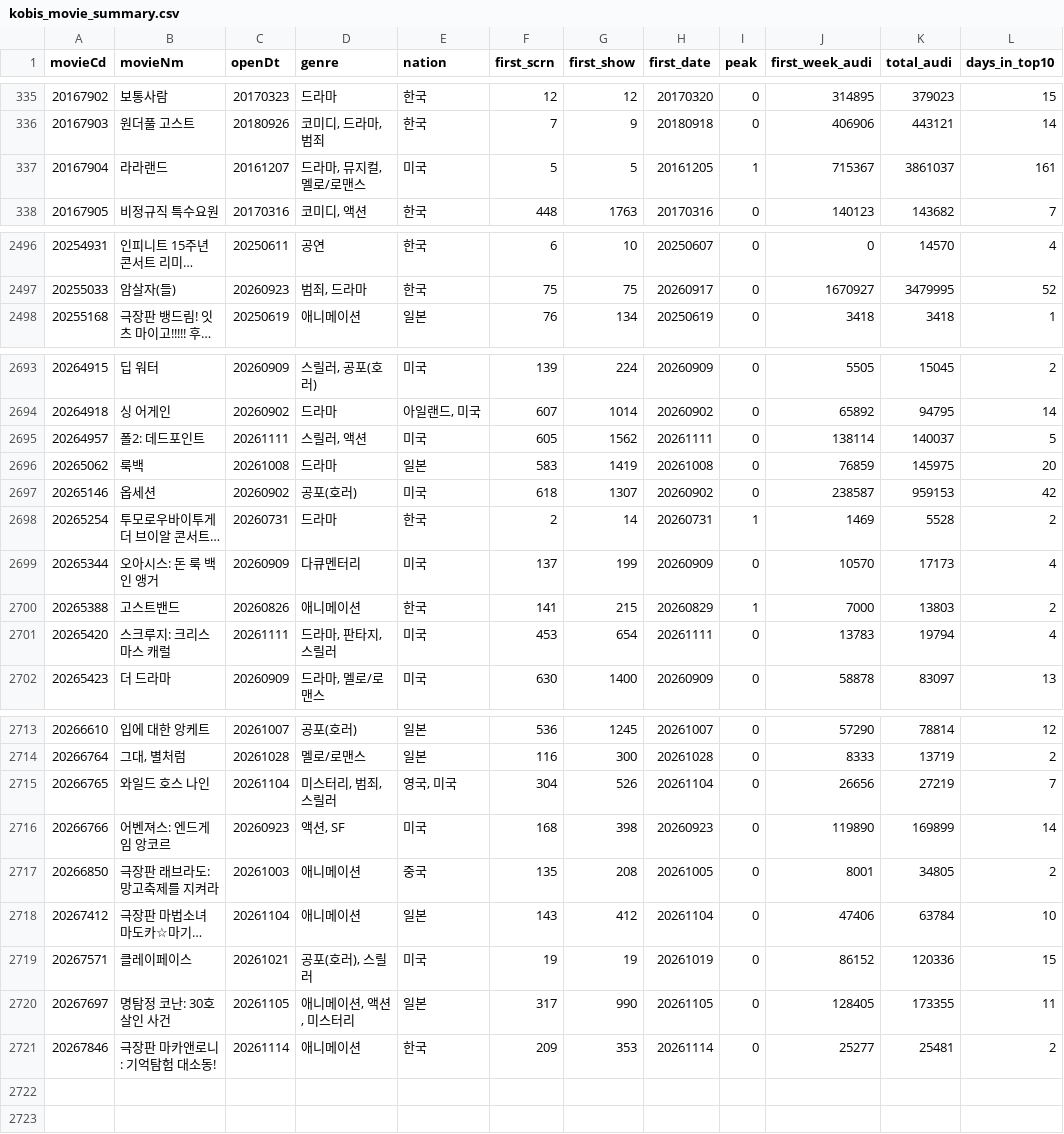
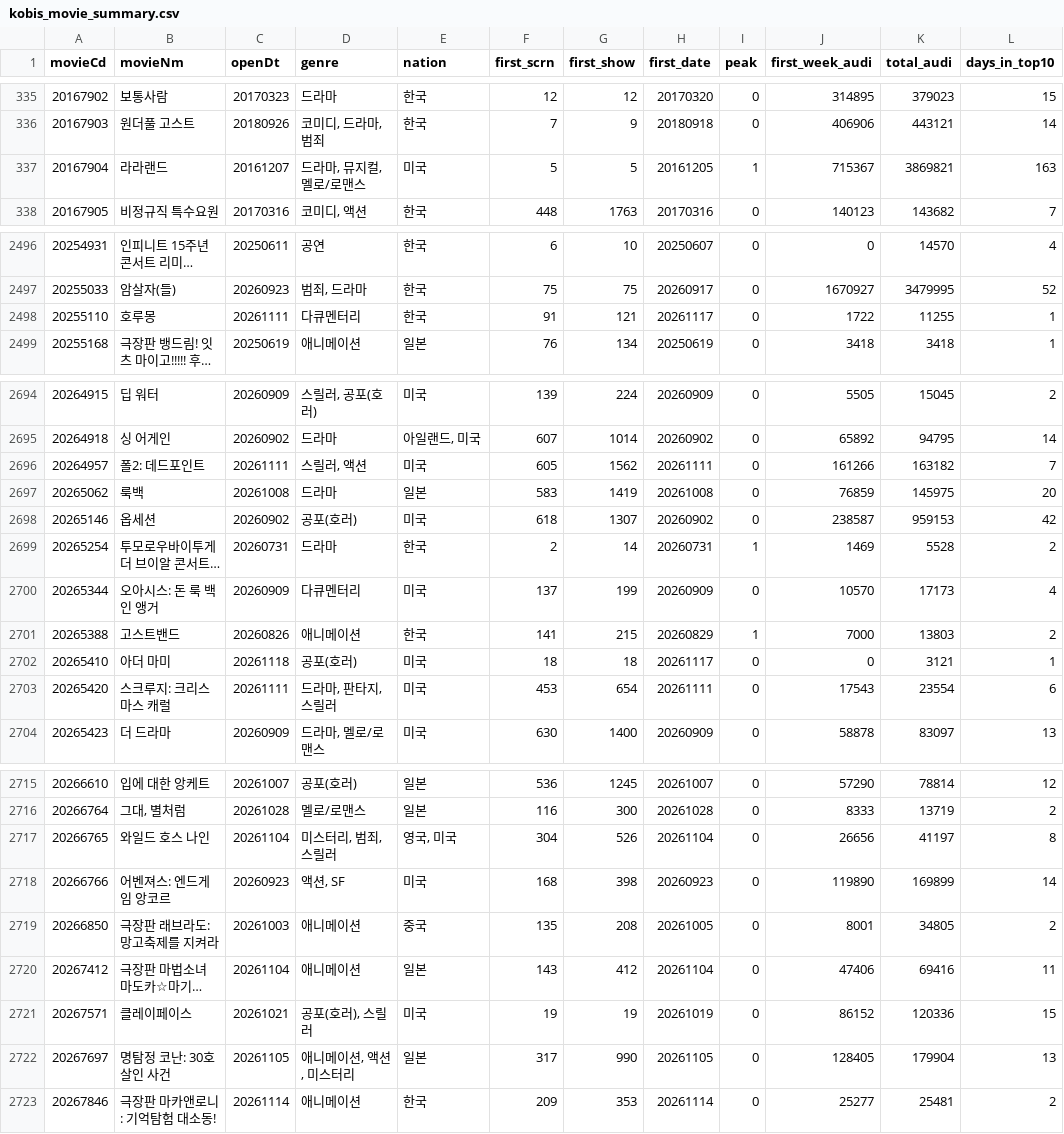
Before and after one commit to teacher188-netizen/kobis-movie-summary, a CSV file: kobis_movie_summary.csv, drawn as a sheet; only a part is shown, gaps mark what is left out; long unchanged cells end in …; addresses are those after the commit; the diff covers the shown part only; the diff names each change by its address in the sheet, - before the commit and + after, or states it on an @@ line.

```diff
--- a/kobis_movie_summary.csv
+++ b/kobis_movie_summary.csv
-K337 (total_audi): 3861037
+K337 (total_audi): 3869821
-L337 (days_in_top10): 161
+L337 (days_in_top10): 163
+row 2498: 20255110 | 호루몽 | 20261111 | 다큐멘터리 | 한국 | 91 | 121 | 20261117 | 0 | 1722 | 11255 | 1
-J2696 (first_week_audi): 138114
+J2696 (first_week_audi): 161266
-K2696 (total_audi): 140037
+K2696 (total_audi): 163182
-L2696 (days_in_top10): 5
+L2696 (days_in_top10): 7
+row 2702: 20265410 | 아더 마미 | 20261118 | 공포(호러) | 미국 | 18 | 18 | 20261117 | 0 | 0 | 3121 | 1
-J2703 (first_week_audi): 13783
+J2703 (first_week_audi): 17543
-K2703 (total_audi): 19794
+K2703 (total_audi): 23554
-L2703 (days_in_top10): 4
+L2703 (days_in_top10): 6
-K2717 (total_audi): 27219
+K2717 (total_audi): 41197
-L2717 (days_in_top10): 7
+L2717 (days_in_top10): 8
-K2720 (total_audi): 63784
+K2720 (total_audi): 69416
-L2720 (days_in_top10): 10
+L2720 (days_in_top10): 11
-K2722 (total_audi): 173355
+K2722 (total_audi): 179904
-L2722 (days_in_top10): 11
+L2722 (days_in_top10): 13
```
Also changed, not shown: 8 edited cells elsewhere in this file, 1 other file.
